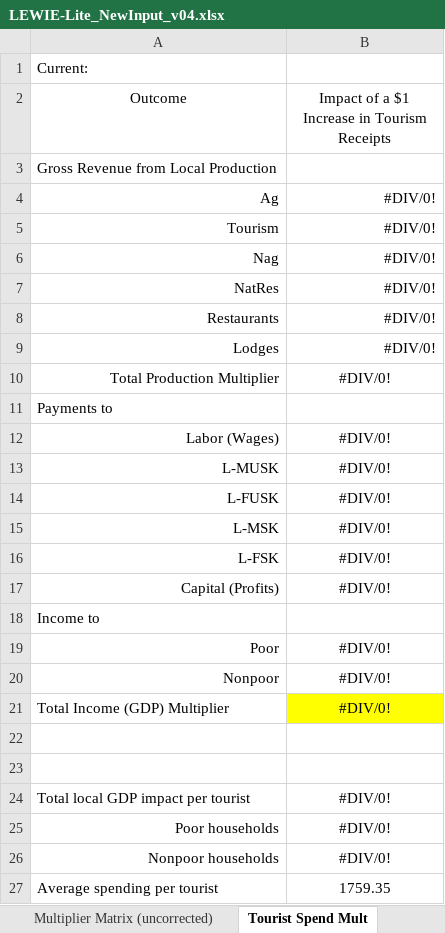
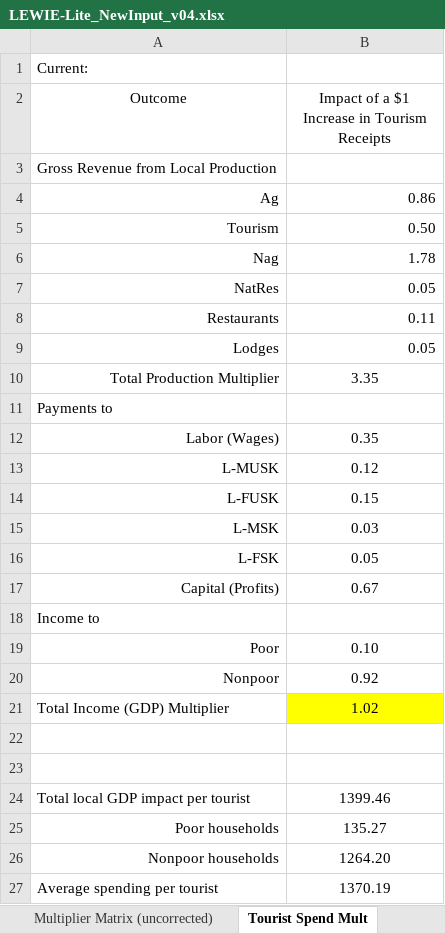
Before and after one commit to jkagin/LEWIE-Lite_repo, an Excel workbook: app_current/LEWIE-Lite_NewInput_v04.xlsx, sheet Tourist Spend Mult, drawn as a sheet; values as stored, in another font and other column widths than the file's, no borders; charts and pictures not drawn; the diff names each change by its address in the sheet, - before the commit and + after, or states it on an @@ line.

```diff
--- a/app_current/LEWIE-Lite_NewInput_v04.xlsx (sheet Tourist Spend Mult)
+++ b/app_current/LEWIE-Lite_NewInput_v04.xlsx (sheet Tourist Spend Mult)
-B4: #DIV/0!
+B4: 0.86
-B5: #DIV/0!
+B5: 0.50
-B6: #DIV/0!
+B6: 1.78
-B7: #DIV/0!
+B7: 0.05
-B8: #DIV/0!
+B8: 0.11
-B9: #DIV/0!
+B9: 0.05
-B10: #DIV/0!
+B10: 3.35
-B12: #DIV/0!
+B12: 0.35
-B13: #DIV/0!
+B13: 0.12
-B14: #DIV/0!
+B14: 0.15
-B15: #DIV/0!
+B15: 0.03
-B16: #DIV/0!
+B16: 0.05
-B17: #DIV/0!
+B17: 0.67
-B19: #DIV/0!
+B19: 0.10
-B20: #DIV/0!
+B20: 0.92
-B21: #DIV/0!
+B21: 1.02
-B24: #DIV/0!
+B24: 1399.46
-B25: #DIV/0!
+B25: 135.27
-B26: #DIV/0!
+B26: 1264.20
-B27: 1759.35
+B27: 1370.19
```
Also changed, not shown: sheet Multiplier Matrix (uncorrected), sheet SAM(LEWIE Input), sheet ComRevSh, sheet Fishing, sheet Lodges, sheet NatParkPA, 3 more sheets, formulas that keep their value, charts or pictures, 1 other file.
